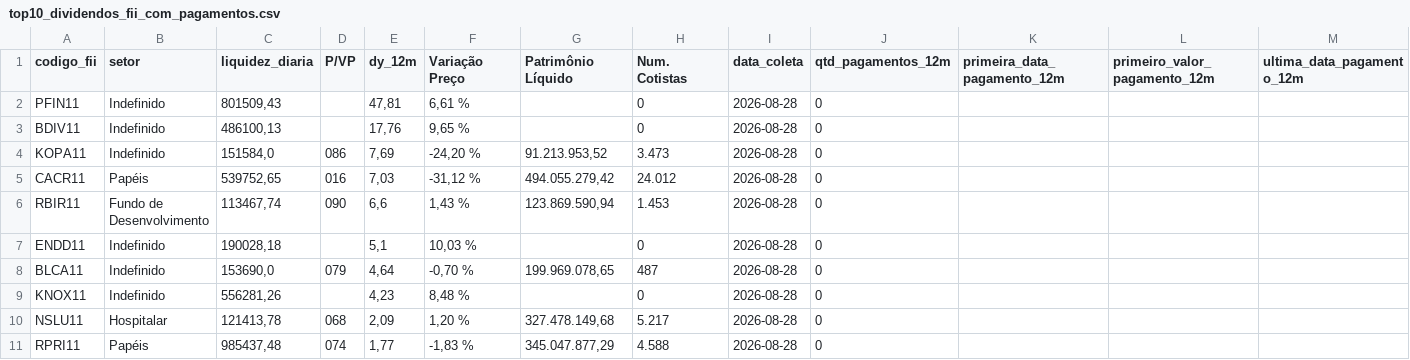
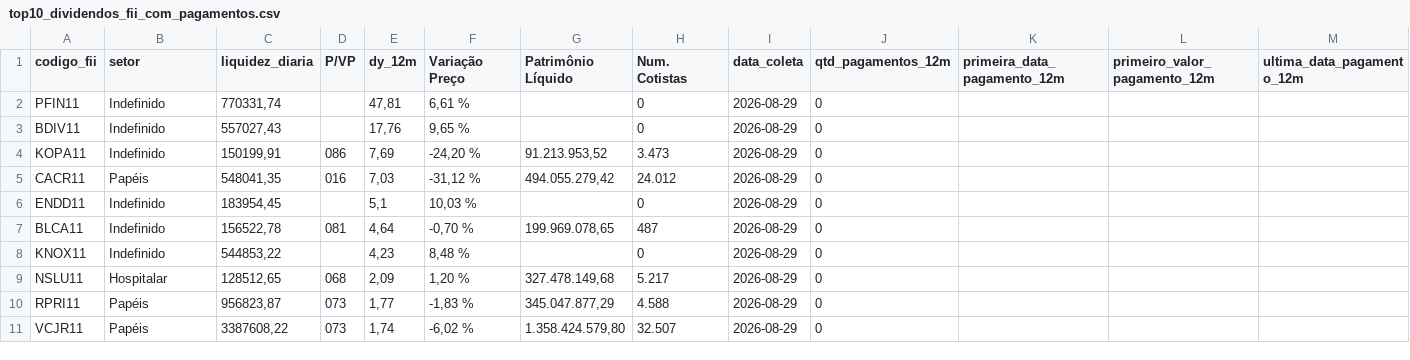
Before and after one commit to VBGVictor/CVM-FII-Data, a CSV file: output/dados_projeto/top10_dividendos_fii_com_pagamentos.csv, drawn as a sheet; only a part is shown; removed rows and columns are numbered as before the commit, all else as after; rows hold the shown columns only; the diff names each change by its address in the sheet, - before the commit and + after, or states it on an @@ line.

```diff
--- a/output/dados_projeto/top10_dividendos_fii_com_pagamentos.csv
+++ b/output/dados_projeto/top10_dividendos_fii_com_pagamentos.csv
-C2 (liquidez_diaria): 801509,43
+C2 (liquidez_diaria): 770331,74
-I2:I5 (data_coleta): 2026-08-28
+I2:I5 (data_coleta): 2026-08-29
-C3 (liquidez_diaria): 486100,13
+C3 (liquidez_diaria): 557027,43
-C4 (liquidez_diaria): 151584,0
+C4 (liquidez_diaria): 150199,91
-C5 (liquidez_diaria): 539752,65
+C5 (liquidez_diaria): 548041,35
-row 6: RBIR11 | Fundo de Desenvolvimento | 113467,74 | 090 | 6,6 | 1,43 % | 123.869.590,94 | 1.453 | 2026-08-28 | 0
-C6 (liquidez_diaria): 190028,18
+C6 (liquidez_diaria): 183954,45
-I6:I10 (data_coleta): 2026-08-28
+I6:I10 (data_coleta): 2026-08-29
-C7 (liquidez_diaria): 153690,0
+C7 (liquidez_diaria): 156522,78
-D7 (P/VP): 079
+D7 (P/VP): 081
-C8 (liquidez_diaria): 556281,26
+C8 (liquidez_diaria): 544853,22
-C9 (liquidez_diaria): 121413,78
+C9 (liquidez_diaria): 128512,65
-C10 (liquidez_diaria): 985437,48
+C10 (liquidez_diaria): 956823,87
-D10 (P/VP): 074
+D10 (P/VP): 073
+row 11: VCJR11 | Papéis | 3387608,22 | 073 | 1,74 | -6,02 % | 1.358.424.579,80 | 32.507 | 2026-08-29 | 0
```
